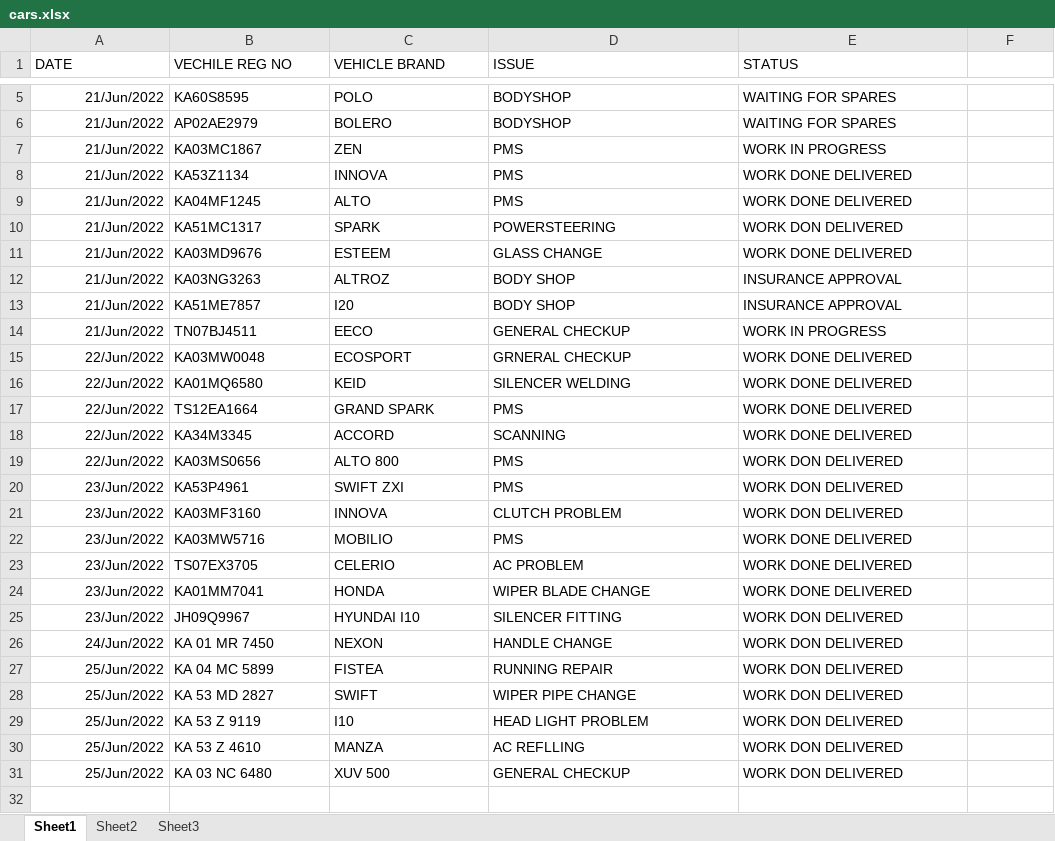
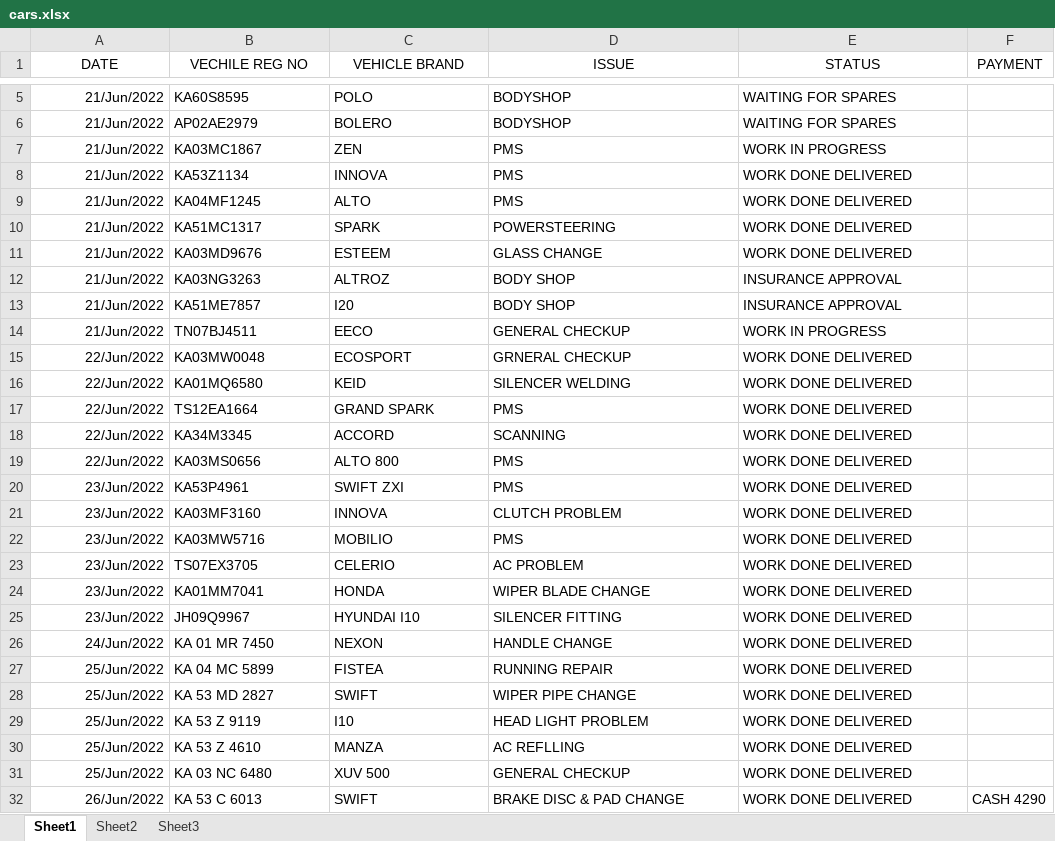
Before and after one commit to pragathi2016/stream, an Excel workbook: cars.xlsx, sheet Sheet1, drawn as a sheet; only a part is shown, gaps mark what is left out; values as stored, in another font and other column widths than the file's, no borders; the diff names each change by its address in the sheet, - before the commit and + after, or states it on an @@ line.

Commit message:
update

```diff
--- a/cars.xlsx (sheet Sheet1)
+++ b/cars.xlsx (sheet Sheet1)
-A1:E1 alignment: left
+A1:E1 alignment: center
-F1: (empty)
+F1: PAYMENT
-E10 (STATUS): WORK DON DELIVERED
+E10 (STATUS): WORK DONE DELIVERED
-E19:E21 (STATUS): WORK DON DELIVERED
+E19:E21 (STATUS): WORK DONE DELIVERED
-E25:E31 (STATUS): WORK DON DELIVERED
+E25:E31 (STATUS): WORK DONE DELIVERED
+row 32: 26/Jun/2022 | KA 53 C 6013 | SWIFT | BRAKE DISC & PAD CHANGE | WORK DONE DELIVERED | CASH 4290
```
